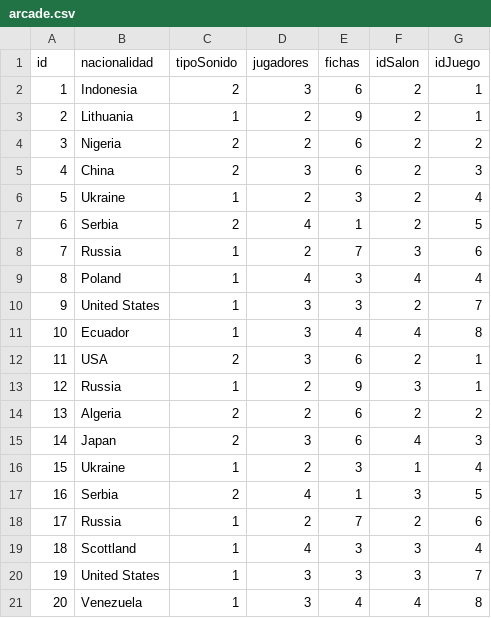
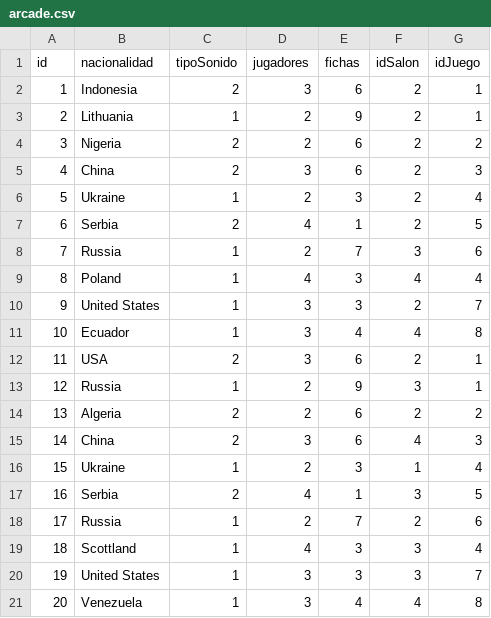
Before and after one commit to alidav173/parcialDos, a CSV file: PARCIAL2/arcade.csv, drawn as a sheet.

```diff
--- a/PARCIAL2/arcade.csv
+++ b/PARCIAL2/arcade.csv
@@ -14,3 +14,3 @@ id,nacionalidad,tipoSonido,jugadores,fichas,idSalon,idJuego
 13,Algeria,2,2,6,2,2
-14,Japan,2,3,6,4,3
+14,China,2,3,6,4,3
 15,Ukraine,1,2,3,1,4
```
Also changed, not shown: PARCIAL2/juego.csv, 10 other files.
